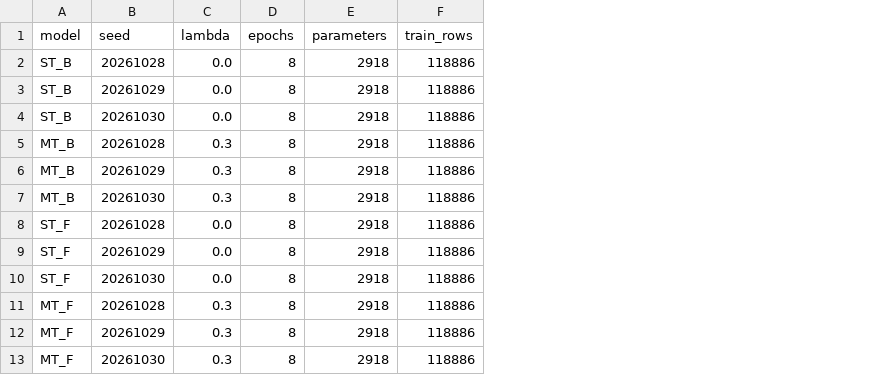
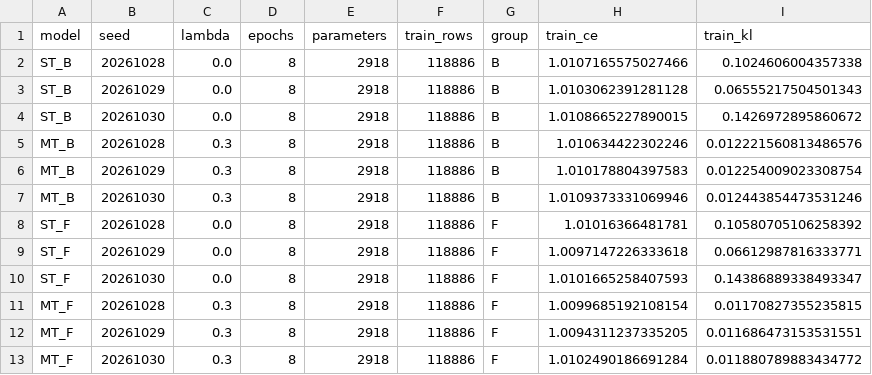
Before and after one commit to Trekey777/aml_coursework, a CSV file: reports/lstm_multitask/final_fit_details.csv, drawn as a sheet; only a part is shown; the diff names each change by its address in the sheet, - before the commit and + after, or states it on an @@ line.

Commit message:
Add comparisons of model predictions with betting market

```diff
--- a/reports/lstm_multitask/final_fit_details.csv
+++ b/reports/lstm_multitask/final_fit_details.csv
+column G (group), rows 2-13: B | B | B | B | B | B | F | F | F | F | F | F
+column H (train_ce), rows 2-13: 1.0107165575027466 | 1.0103062391281128 | 1.0108665227890015 | 1.010634422302246 | 1.010178804397583 | 1.0109373331069946 | 1.01016366481781 | 1.0097147226333618 | 1.0101665258407593 | 1.0099685192108154 | 1.0094311237335205 | 1.0102490186691284
+column I (train_kl), rows 2-13: 0.1024606004357338 | 0.06555217504501343 | 0.1426972895860672 | 0.012221560813486576 | 0.012254009023308754 | 0.012443854473531246 | 0.10580705106258392 | 0.06612987816333771 | 0.14386889338493347 | 0.01170827355235815 | 0.011686473153531551 | 0.011880789883434772
```
Also changed, not shown: 22 other files.
